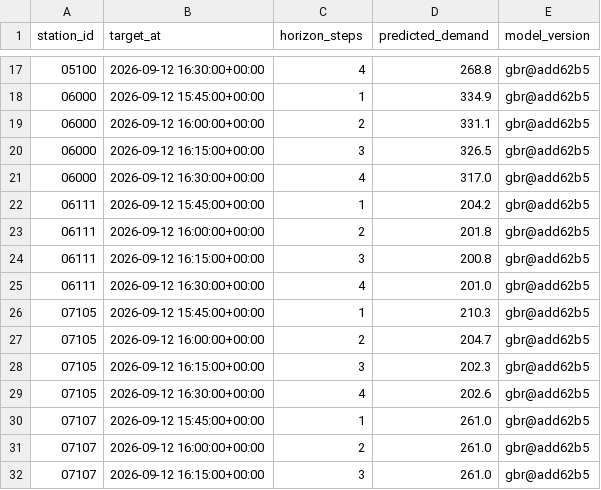
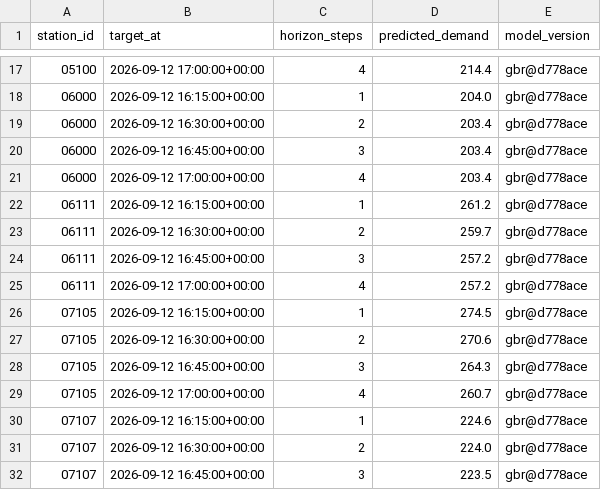
Before and after one commit to davidbrinez30/proyecto-visualizacion-2-mi-pulso-transmi, a CSV file: artifacts/predictions_latest.csv, drawn as a sheet; only a part is shown, gaps mark what is left out; the diff covers the shown part only.

```diff
--- a/artifacts/predictions_latest.csv
+++ b/artifacts/predictions_latest.csv
@@ -17,16 +17,16 @@ station_id,target_at,horizon_steps,predicted_demand,model_version
-05100,2026-09-12 16:30:00+00:00,4,268.8,gbr@add62b5
-06000,2026-09-12 15:45:00+00:00,1,334.9,gbr@add62b5
-06000,2026-09-12 16:00:00+00:00,2,331.1,gbr@add62b5
-06000,2026-09-12 16:15:00+00:00,3,326.5,gbr@add62b5
-06000,2026-09-12 16:30:00+00:00,4,317.0,gbr@add62b5
-06111,2026-09-12 15:45:00+00:00,1,204.2,gbr@add62b5
-06111,2026-09-12 16:00:00+00:00,2,201.8,gbr@add62b5
-06111,2026-09-12 16:15:00+00:00,3,200.8,gbr@add62b5
-06111,2026-09-12 16:30:00+00:00,4,201.0,gbr@add62b5
-07105,2026-09-12 15:45:00+00:00,1,210.3,gbr@add62b5
-07105,2026-09-12 16:00:00+00:00,2,204.7,gbr@add62b5
-07105,2026-09-12 16:15:00+00:00,3,202.3,gbr@add62b5
-07105,2026-09-12 16:30:00+00:00,4,202.6,gbr@add62b5
-07107,2026-09-12 15:45:00+00:00,1,261.0,gbr@add62b5
-07107,2026-09-12 16:00:00+00:00,2,261.0,gbr@add62b5
-07107,2026-09-12 16:15:00+00:00,3,261.0,gbr@add62b5
+05100,2026-09-12 17:00:00+00:00,4,214.4,gbr@d778ace
+06000,2026-09-12 16:15:00+00:00,1,204.0,gbr@d778ace
+06000,2026-09-12 16:30:00+00:00,2,203.4,gbr@d778ace
+06000,2026-09-12 16:45:00+00:00,3,203.4,gbr@d778ace
+06000,2026-09-12 17:00:00+00:00,4,203.4,gbr@d778ace
+06111,2026-09-12 16:15:00+00:00,1,261.2,gbr@d778ace
+06111,2026-09-12 16:30:00+00:00,2,259.7,gbr@d778ace
+06111,2026-09-12 16:45:00+00:00,3,257.2,gbr@d778ace
+06111,2026-09-12 17:00:00+00:00,4,257.2,gbr@d778ace
+07105,2026-09-12 16:15:00+00:00,1,274.5,gbr@d778ace
+07105,2026-09-12 16:30:00+00:00,2,270.6,gbr@d778ace
+07105,2026-09-12 16:45:00+00:00,3,264.3,gbr@d778ace
+07105,2026-09-12 17:00:00+00:00,4,260.7,gbr@d778ace
+07107,2026-09-12 16:15:00+00:00,1,224.6,gbr@d778ace
+07107,2026-09-12 16:30:00+00:00,2,224.0,gbr@d778ace
+07107,2026-09-12 16:45:00+00:00,3,223.5,gbr@d778ace
```
Also changed, not shown: 96 edited cells elsewhere in this file, 6 other files.
